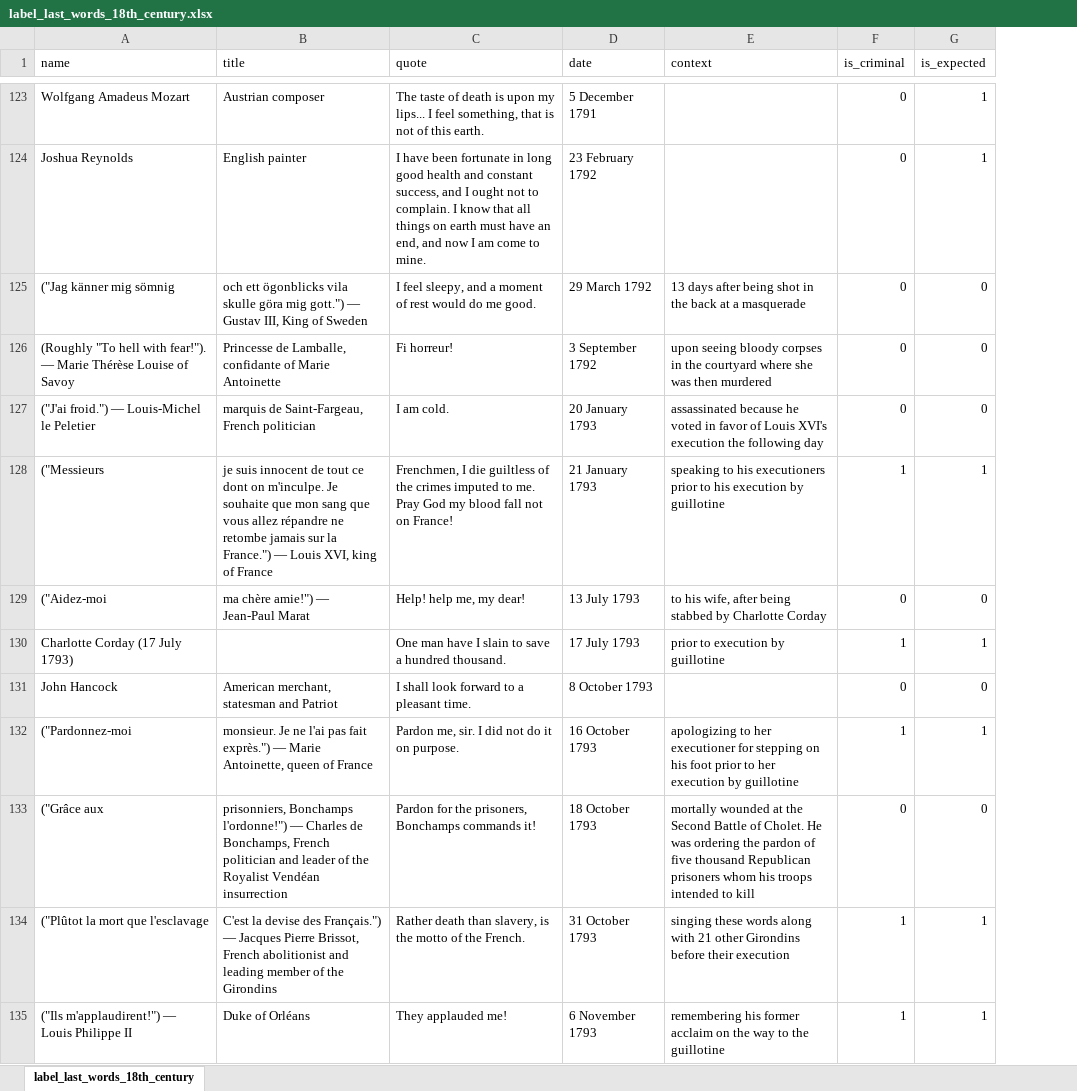
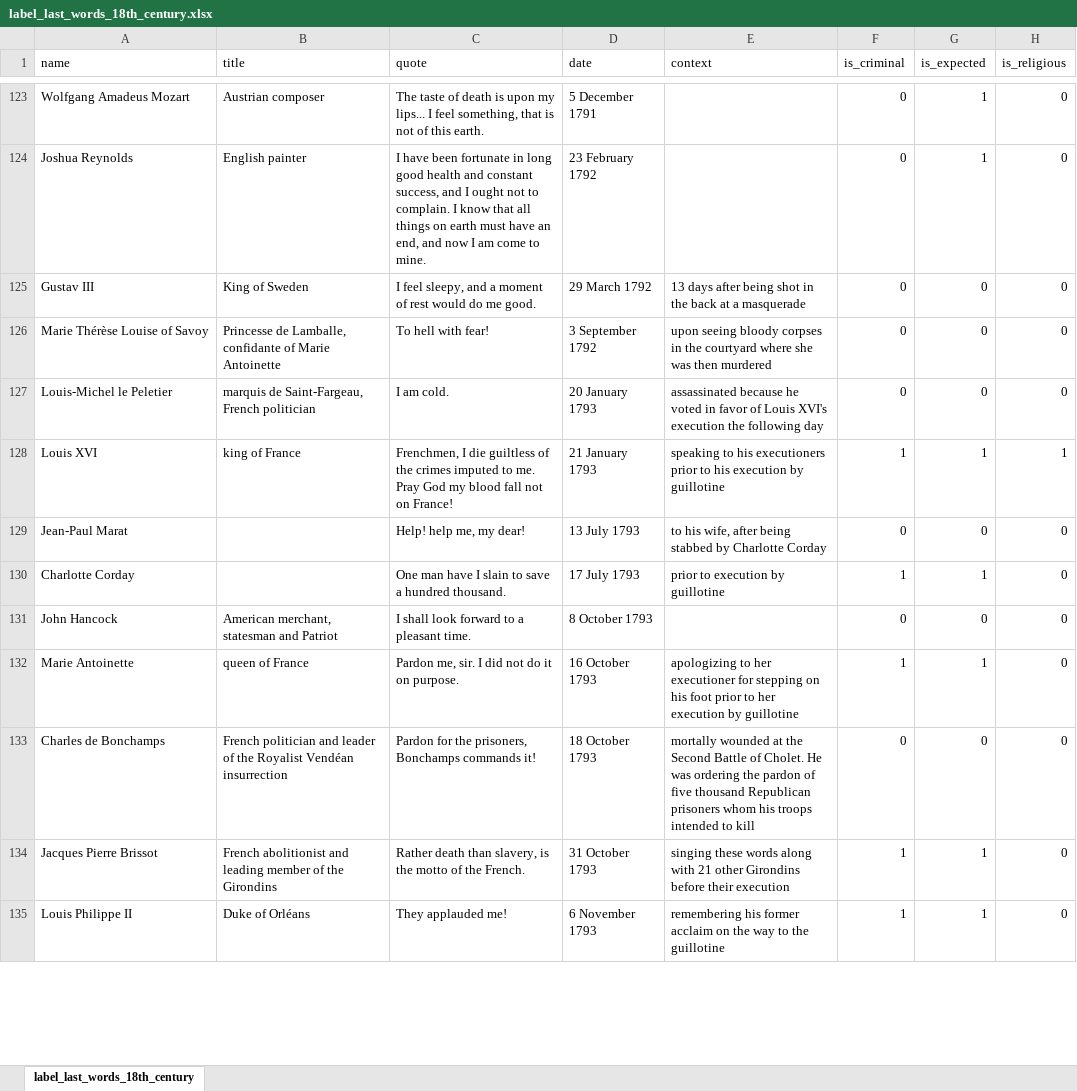
Before and after one commit to jp2249/5400-Final-Project, an Excel workbook: labeled_wiki_data/label_last_words_18th_century.xlsx, sheet label_last_words_18th_century, drawn as a sheet; only a part is shown, gaps mark what is left out; values as stored, in another font and other column widths than the file's, no borders; charts and pictures not drawn; the diff covers the shown part only; the diff names each change by its address in the sheet, - before the commit and + after, or states it on an @@ line.

```diff
--- a/labeled_wiki_data/label_last_words_18th_century.xlsx (sheet label_last_words_18th_century)
+++ b/labeled_wiki_data/label_last_words_18th_century.xlsx (sheet label_last_words_18th_century)
+column H (is_religious), rows 123-135: 0 | 0 | 0 | 0 | 0 | 1 | 0 | 0 | 0 | 0 | 0 | 0 | 0
-A125 (name): ("Jag känner mig sömnig
+A125 (name): Gustav III
-B125 (title): och ett ögonblicks vila skulle göra mig gott.") — Gustav III, King of Sweden
+B125 (title): King of Sweden
-A126 (name): (Roughly "To hell with fear!"). — Marie Thérèse…
+A126 (name): Marie Thérèse…
-C126 (quote): Fi horreur!
+C126 (quote): To hell with fear!
-A127 (name): ("J'ai froid.") — Louis-Michel le Peletier
+A127 (name): Louis-Michel le Peletier
-A128 (name): ("Messieurs
+A128 (name): Louis XVI
-B128 (title): je suis innocent de tout ce dont on m'inculpe. Je souhaite que mon sang que vous allez répandre ne retombe jamais sur la France.") — Louis XVI, king of…
+B128 (title): king of…
-A129 (name): ("Aidez-moi
+A129 (name): Jean-Paul Marat
-B129 (title): ma chère amie!") — Jean-Paul Marat
+B129 (title): (empty)
-A130 (name): Charlotte Corday (17 July 1793)
+A130 (name): Charlotte Corday
-A132 (name): ("Pardonnez-moi
+A132 (name): Marie Antoinette
-B132 (title): monsieur. Je ne l'ai pas fait exprès.") — Marie Antoinette, queen of France
+B132 (title): queen of France
-A133 (name): ("Grâce aux
+A133 (name): Charles de Bonchamps
-B133 (title): prisonniers, Bonchamps l'ordonne!") — Charles de Bonchamps, French politician…
+B133 (title): French politician…
-A134 (name): ("Plûtot la mort que l'esclavage
+A134 (name): Jacques Pierre Brissot
-B134 (title): C'est la devise des Français.") — Jacques Pierre Brissot, French abolitionist…
+B134 (title): French abolitionist…
-A135 (name): ("Ils m'applaudirent!") — Louis Philippe II
+A135 (name): Louis Philippe II
```
Also changed, not shown: 9 added rows and 45 edited cells elsewhere in this sheet, charts or pictures, labeled_wiki_data/label_last_words_20th_century.xlsx, labeled_wiki_data/label_last_words_21st_century.xlsx, 14 other files.
